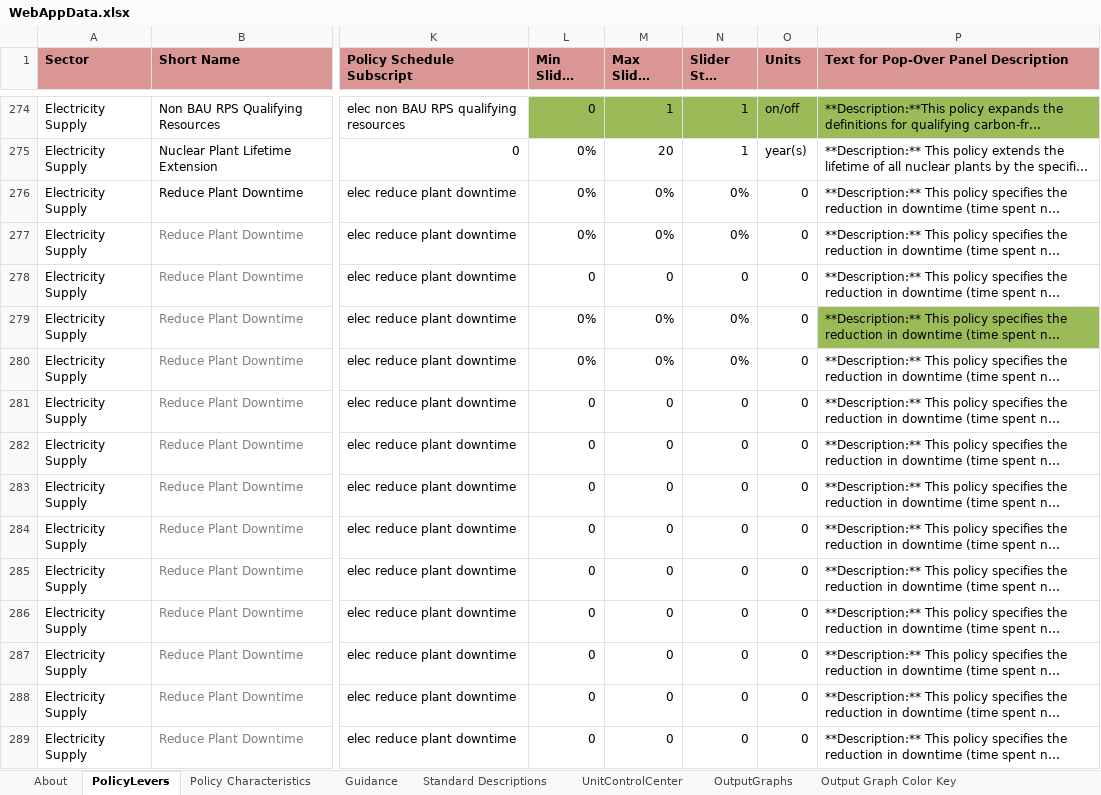
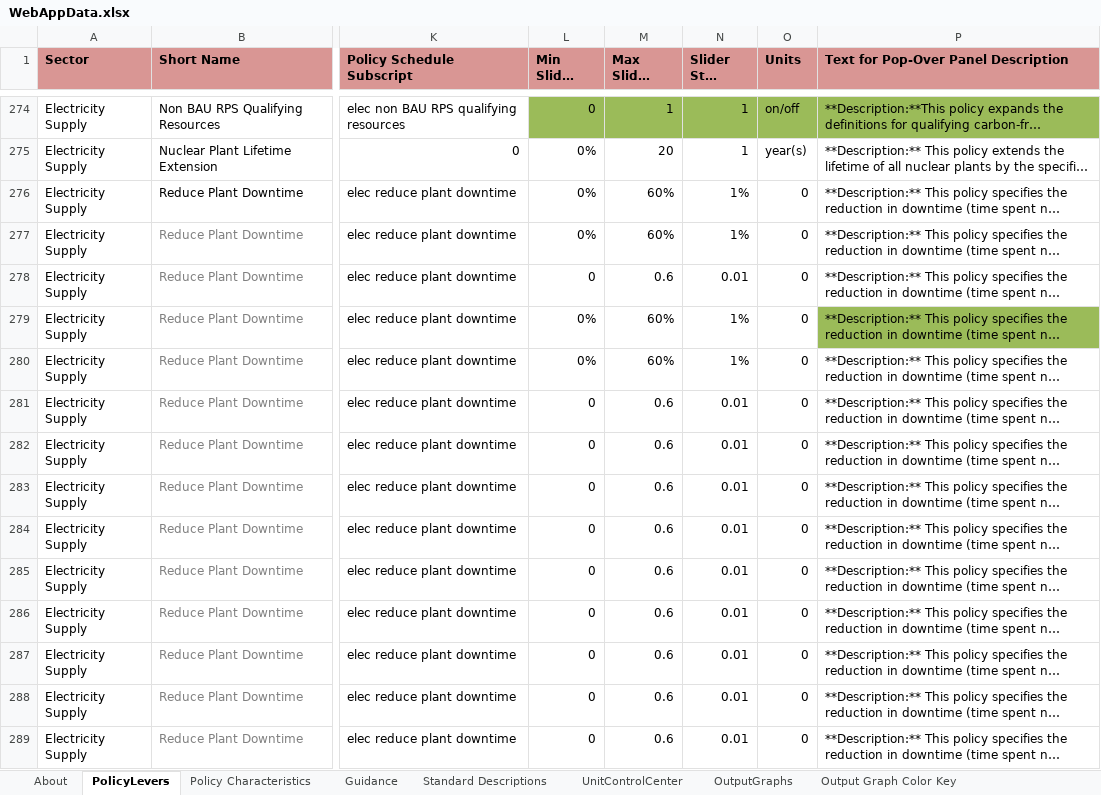
Before and after one commit to EnergyInnovation/eps-india, an Excel workbook: WebAppData.xlsx, sheet PolicyLevers, drawn as a sheet; only a part is shown, gaps mark what is left out; long unchanged cells end in …; values as stored, in another font and other column widths than the file's, no borders; conditional formats not drawn; the diff covers the shown part only; the diff names each change by its address in the sheet, - before the commit and + after, or states it on an @@ line.

Commit message:
update min max and units

```diff
--- a/WebAppData.xlsx (sheet PolicyLevers)
+++ b/WebAppData.xlsx (sheet PolicyLevers)
-M276:M277 (Max Slider Value): 0%
+M276:M277 (Max Slider Value): 60%
-N276:N277 (Slider Step Size): 0%
+N276:N277 (Slider Step Size): 1%
-M278 (Max Slider Value): 0
+M278 (Max Slider Value): 0.6
-N278 (Slider Step Size): 0
+N278 (Slider Step Size): 0.01
-M279:M280 (Max Slider Value): 0%
+M279:M280 (Max Slider Value): 60%
-N279:N280 (Slider Step Size): 0%
+N279:N280 (Slider Step Size): 1%
-M281:M289 (Max Slider Value): 0
+M281:M289 (Max Slider Value): 0.6
-N281:N289 (Slider Step Size): 0
+N281:N289 (Slider Step Size): 0.01
```
Also changed, not shown: 244 edited cells elsewhere in this sheet, sheet Policy Characteristics.
